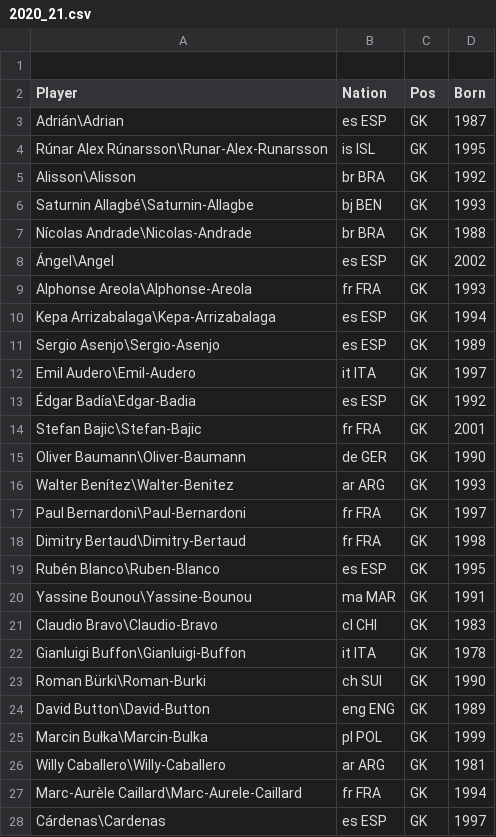
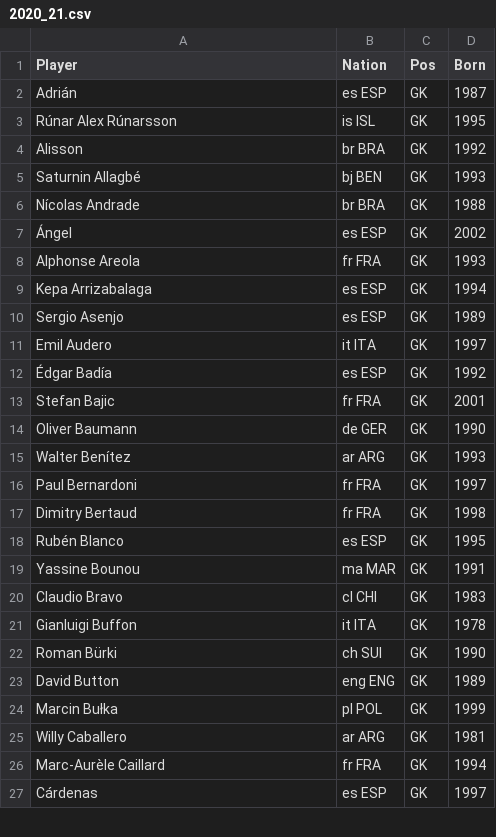
Before and after one commit to haghanim/FootballStatsWebsite, a CSV file: CSVs/Player_GK/2020_21.csv, drawn as a sheet; only a part is shown; the diff covers the shown part only.

```diff
--- a/CSVs/Player_GK/2020_21.csv
+++ b/CSVs/Player_GK/2020_21.csv
@@ -1,28 +1,27 @@
-,,,
 Player,Nation,Pos,Born
-Adrián\Adrian,es ESP,GK,1987
-Rúnar Alex Rúnarsson\Runar-Alex-Runarsson,is ISL,GK,1995
-Alisson\Alisson,br BRA,GK,1992
-Saturnin Allagbé\Saturnin-Allagbe,bj BEN,GK,1993
-Nícolas Andrade\Nicolas-Andrade,br BRA,GK,1988
-Ángel\Angel,es ESP,GK,2002
-Alphonse Areola\Alphonse-Areola,fr FRA,GK,1993
-Kepa Arrizabalaga\Kepa-Arrizabalaga,es ESP,GK,1994
-Sergio Asenjo\Sergio-Asenjo,es ESP,GK,1989
-Emil Audero\Emil-Audero,it ITA,GK,1997
-Édgar Badía\Edgar-Badia,es ESP,GK,1992
-Stefan Bajic\Stefan-Bajic,fr FRA,GK,2001
-Oliver Baumann\Oliver-Baumann,de GER,GK,1990
-Walter Benítez\Walter-Benitez,ar ARG,GK,1993
-Paul Bernardoni\Paul-Bernardoni,fr FRA,GK,1997
-Dimitry Bertaud\Dimitry-Bertaud,fr FRA,GK,1998
-Rubén Blanco\Ruben-Blanco,es ESP,GK,1995
-Yassine Bounou\Yassine-Bounou,ma MAR,GK,1991
-Claudio Bravo\Claudio-Bravo,cl CHI,GK,1983
-Gianluigi Buffon\Gianluigi-Buffon,it ITA,GK,1978
-Roman Bürki\Roman-Burki,ch SUI,GK,1990
-David Button\David-Button,eng ENG,GK,1989
-Marcin Bułka\Marcin-Bulka,pl POL,GK,1999
-Willy Caballero\Willy-Caballero,ar ARG,GK,1981
-Marc-Aurèle Caillard\Marc-Aurele-Caillard,fr FRA,GK,1994
-Cárdenas\Cardenas,es ESP,GK,1997
+Adrián,es ESP,GK,1987
+Rúnar Alex Rúnarsson,is ISL,GK,1995
+Alisson,br BRA,GK,1992
+Saturnin Allagbé,bj BEN,GK,1993
+Nícolas Andrade,br BRA,GK,1988
+Ángel,es ESP,GK,2002
+Alphonse Areola,fr FRA,GK,1993
+Kepa Arrizabalaga,es ESP,GK,1994
+Sergio Asenjo,es ESP,GK,1989
+Emil Audero,it ITA,GK,1997
+Édgar Badía,es ESP,GK,1992
+Stefan Bajic,fr FRA,GK,2001
+Oliver Baumann,de GER,GK,1990
+Walter Benítez,ar ARG,GK,1993
+Paul Bernardoni,fr FRA,GK,1997
+Dimitry Bertaud,fr FRA,GK,1998
+Rubén Blanco,es ESP,GK,1995
+Yassine Bounou,ma MAR,GK,1991
+Claudio Bravo,cl CHI,GK,1983
+Gianluigi Buffon,it ITA,GK,1978
+Roman Bürki,ch SUI,GK,1990
+David Button,eng ENG,GK,1989
+Marcin Bułka,pl POL,GK,1999
+Willy Caballero,ar ARG,GK,1981
+Marc-Aurèle Caillard,fr FRA,GK,1994
+Cárdenas,es ESP,GK,1997
```
Also changed, not shown: 153 edited cells elsewhere in this file, CSVs/Player_GK/2017_18.csv, CSVs/Player_GK/2018_19.csv, 26 other files.
